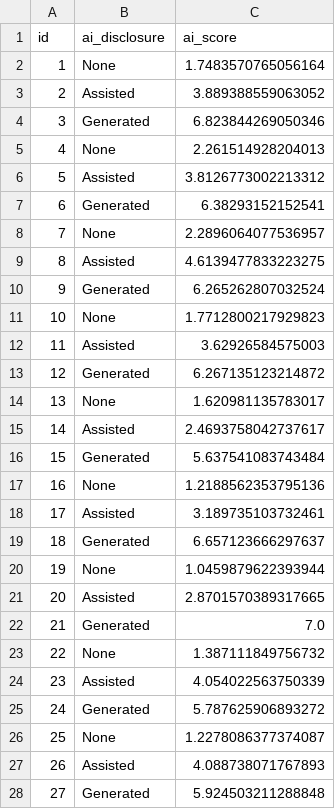
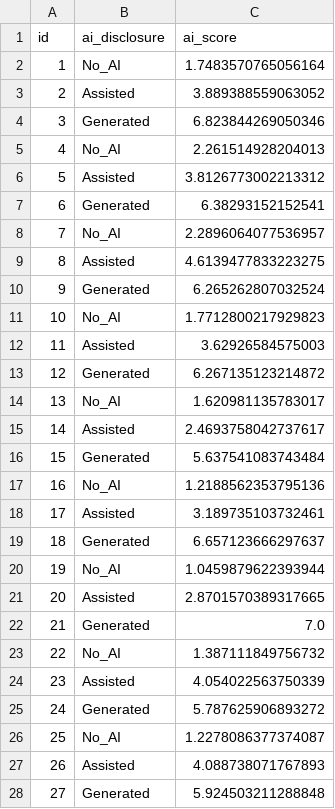
Before and after one commit to The-MathKing/disclosure, a CSV file: data/pretest_data.csv, drawn as a sheet; only a part is shown; the diff covers the shown part only.

```diff
--- a/data/pretest_data.csv
+++ b/data/pretest_data.csv
@@ -1,27 +1,27 @@
 id,ai_disclosure,ai_score
-1,None,1.7483570765056164
+1,No_AI,1.7483570765056164
 2,Assisted,3.889388559063052
 3,Generated,6.823844269050346
-4,None,2.261514928204013
+4,No_AI,2.261514928204013
 5,Assisted,3.8126773002213312
 6,Generated,6.38293152152541
-7,None,2.2896064077536957
+7,No_AI,2.2896064077536957
 8,Assisted,4.6139477833223275
 9,Generated,6.265262807032524
-10,None,1.7712800217929823
+10,No_AI,1.7712800217929823
 11,Assisted,3.62926584575003
 12,Generated,6.267135123214872
-13,None,1.620981135783017
+13,No_AI,1.620981135783017
 14,Assisted,2.4693758042737617
 15,Generated,5.637541083743484
-16,None,1.2188562353795136
+16,No_AI,1.2188562353795136
 17,Assisted,3.189735103732461
 18,Generated,6.657123666297637
-19,None,1.0459879622393944
+19,No_AI,1.0459879622393944
 20,Assisted,2.8701570389317665
 21,Generated,7.0
-22,None,1.387111849756732
+22,No_AI,1.387111849756732
 23,Assisted,4.054022563750339
 24,Generated,5.787625906893272
-25,None,1.2278086377374087
+25,No_AI,1.2278086377374087
 26,Assisted,4.088738071767893
```
Also changed, not shown: 2 added rows and 5 edited cells elsewhere in this file, data/main_data.csv, 6 other files.
